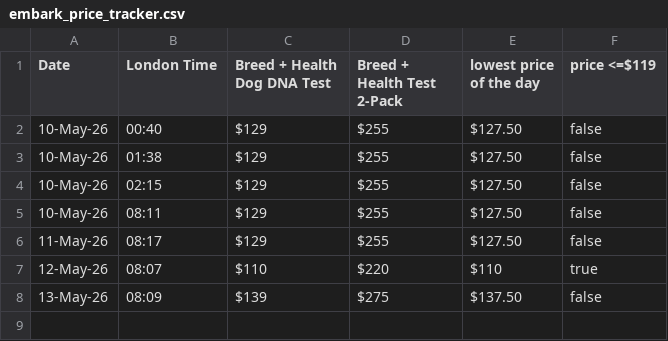
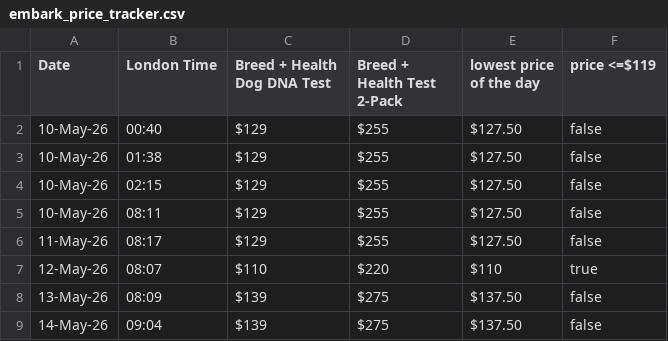
Before and after one commit to ken-ck-yu/embark-price-tracker, a CSV file: embark_price_tracker.csv, drawn as a sheet.

```diff
--- a/embark_price_tracker.csv
+++ b/embark_price_tracker.csv
@@ -8 +8,2 @@ Date,London Time,Breed + Health Dog DNA Test,Breed + Health Test 2-Pack,lowest p
 13-May-26,08:09,$139 ,$275 ,$137.50 , false
+14-May-26,09:04,$139 ,$275 ,$137.50 , false
```
